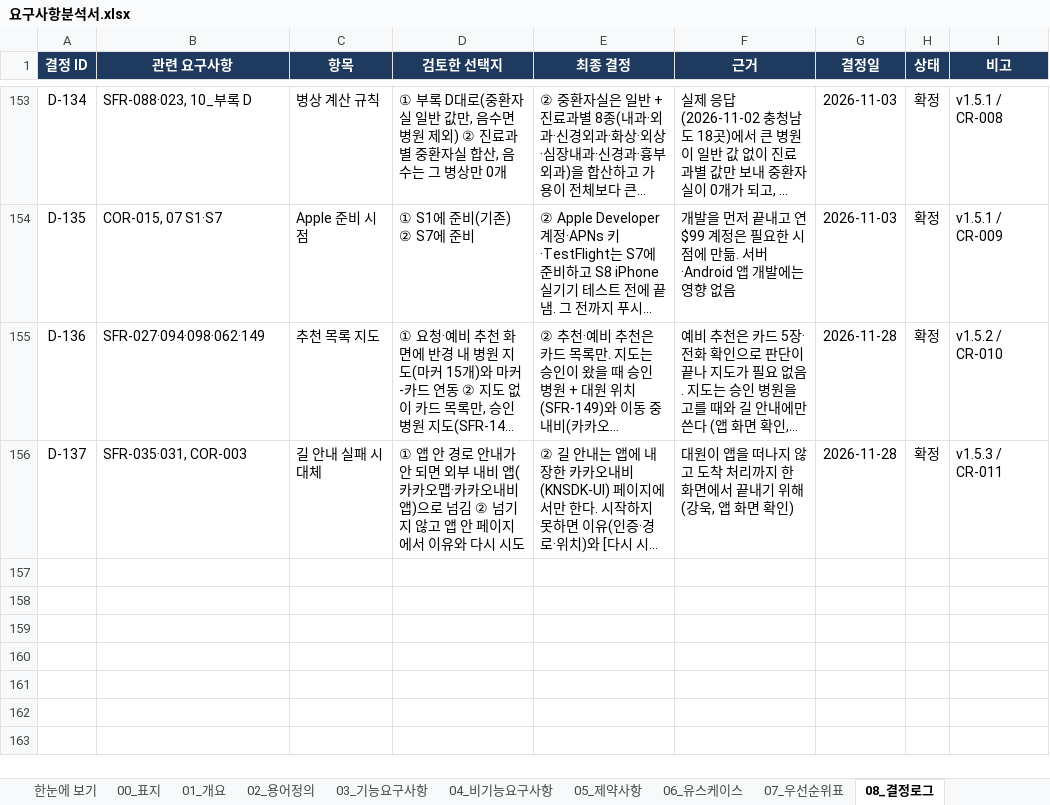
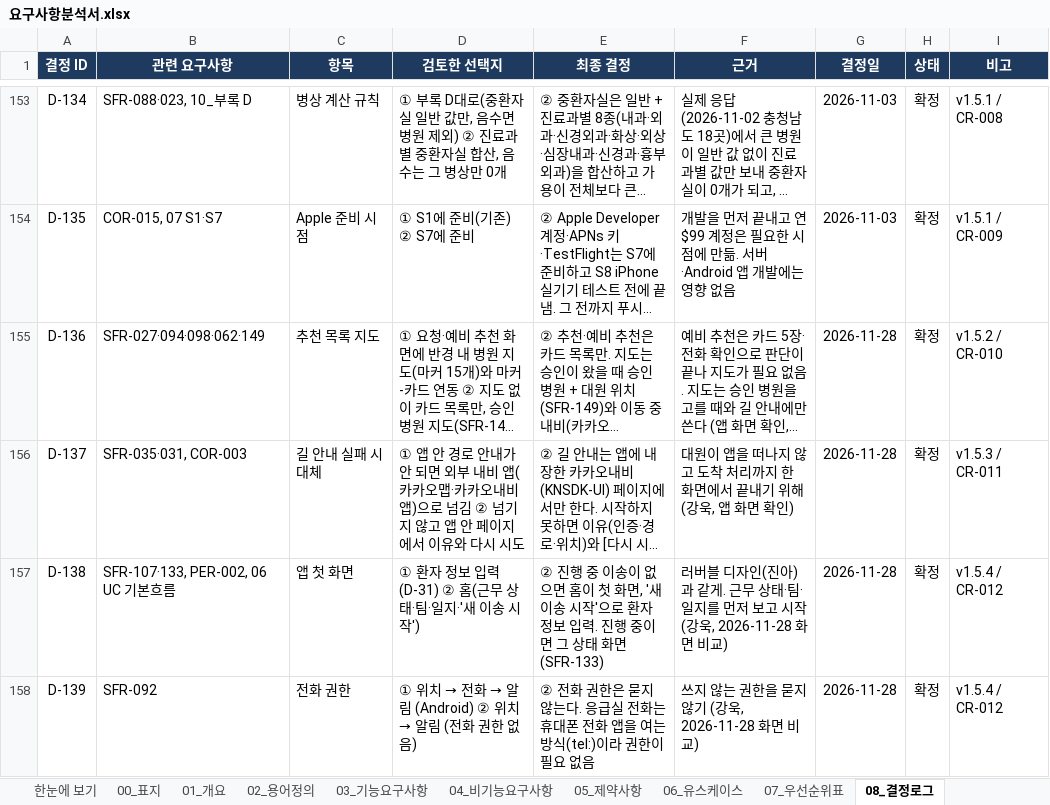
Before and after one commit to bko0529/Savetime, an Excel workbook: docs/요구사항분석서.xlsx, sheet 08_결정로그, drawn as a sheet; only a part is shown, gaps mark what is left out; long unchanged cells end in …; values as stored, in another font and other column widths than the file's, no borders; conditional formats not drawn; the diff names each change by its address in the sheet, - before the commit and + after, or states it on an @@ line.

```diff
--- a/docs/요구사항분석서.xlsx (sheet 08_결정로그)
+++ b/docs/요구사항분석서.xlsx (sheet 08_결정로그)
+row 157: D-138 | SFR-107·133, PER-002, 06 UC 기본흐름 | 앱 첫 화면 | ① 환자 정보 입력(D-31) ② 홈(근무 상태·팀·일지·'새 이송 시작') | ② 진행 중 이송이 없으면 홈이 첫 화면, '새 이송 시작'으로 환자 정보 입력. 진행 중이면 그 상태 화면(SFR-133) | 러버블 디자인(진아)과 같게. 근무 상태·팀·일지를 먼저 보고 시작 (강욱, 2026-11-28 화면 비교) | 2026-11-28 | 확정 | v1.5.4 / CR-012
+row 158: D-139 | SFR-092 | 전화 권한 | ① 위치 → 전화 → 알림 (Android) ② 위치 → 알림 (전화 권한 없음) | ② 전화 권한은 묻지 않는다. 응급실 전화는 휴대폰 전화 앱을 여는 방식(tel:)이라 권한이 필요 없음 | 쓰지 않는 권한을 묻지 않기 (강욱, 2026-11-28 화면 비교) | 2026-11-28 | 확정 | v1.5.4 / CR-012
```
Also changed, not shown: sheet 03_기능요구사항, sheet 09_변경요청(CR), sheet 00_표지, sheet 한눈에 보기, sheet 06_유스케이스, sheet 07_우선순위표, 1 more sheet, 7 other files.
